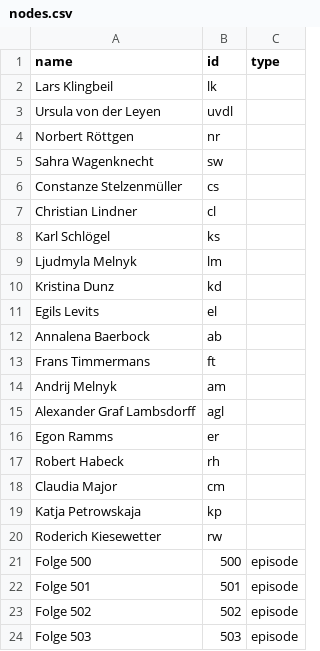
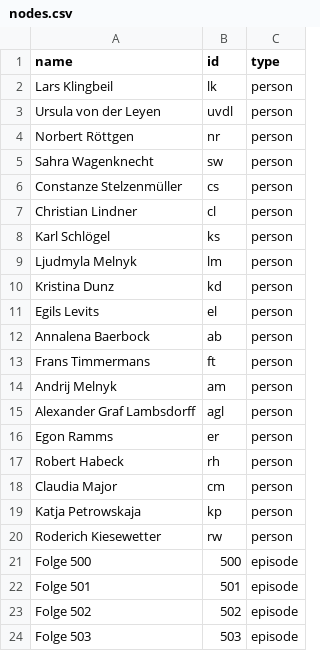
Before and after one commit to pak104/sna-uebung, a CSV file: 15-11-2023/nodes.csv, drawn as a sheet.

Commit message:
Update nodes.csv

```diff
--- a/15-11-2023/nodes.csv
+++ b/15-11-2023/nodes.csv
@@ -1,21 +1,21 @@
 name,id,type
-Lars Klingbeil,lk
-Ursula von der Leyen,uvdl
-Norbert Röttgen,nr
-Sahra Wagenknecht,sw
-Constanze Stelzenmüller,cs
-Christian Lindner,cl
-Karl Schlögel,ks
-Ljudmyla Melnyk,lm
-Kristina Dunz,kd
-Egils Levits,el
-Annalena Baerbock,ab
-Frans Timmermans,ft
-Andrij Melnyk,am
-Alexander Graf Lambsdorff,agl
-Egon Ramms,er
-Robert Habeck,rh
-Claudia Major,cm
-Katja Petrowskaja,kp
-Roderich Kiesewetter,rw
+Lars Klingbeil,lk,person
+Ursula von der Leyen,uvdl,person
+Norbert Röttgen,nr,person
+Sahra Wagenknecht,sw,person
+Constanze Stelzenmüller,cs,person
+Christian Lindner,cl,person
+Karl Schlögel,ks,person
+Ljudmyla Melnyk,lm,person
+Kristina Dunz,kd,person
+Egils Levits,el,person
+Annalena Baerbock,ab,person
+Frans Timmermans,ft,person
+Andrij Melnyk,am,person
+Alexander Graf Lambsdorff,agl,person
+Egon Ramms,er,person
+Robert Habeck,rh,person
+Claudia Major,cm,person
+Katja Petrowskaja,kp,person
+Roderich Kiesewetter,rw,person
 Folge 500,500,episode
```
